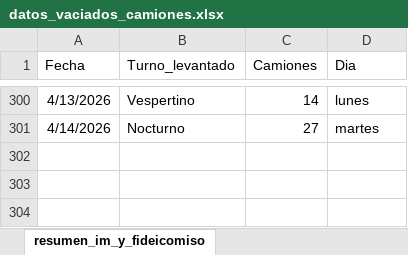
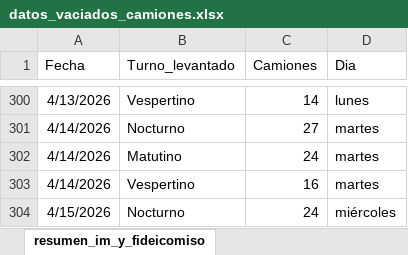
Before and after one commit to liottinicolas/APP_nuevoinforme, an Excel workbook: scripts/visitados/datos_vaciados_camiones.xlsx, sheet resumen_im_y_fideicomiso, drawn as a sheet; only a part is shown, gaps mark what is left out; values as stored, in another font and other column widths than the file's, no borders; the diff names each change by its address in the sheet, - before the commit and + after, or states it on an @@ line.

```diff
--- a/scripts/visitados/datos_vaciados_camiones.xlsx (sheet resumen_im_y_fideicomiso)
+++ b/scripts/visitados/datos_vaciados_camiones.xlsx (sheet resumen_im_y_fideicomiso)
+row 302: 4/14/2026 | Matutino | 24 | martes
+row 303: 4/14/2026 | Vespertino | 16 | martes
+row 304: 4/15/2026 | Nocturno | 24 | miércoles
```
Also changed, not shown: sheet vaciados_imyfideicomiso, sheet vaciados_im, sheet resumen_circuitos_im, 30 other files.
